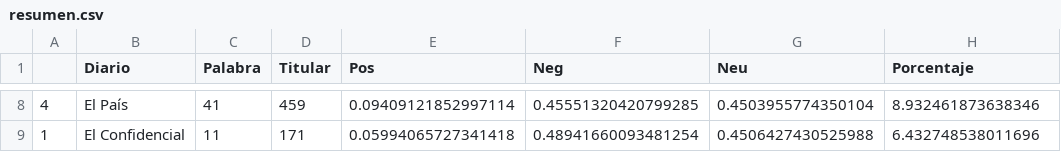
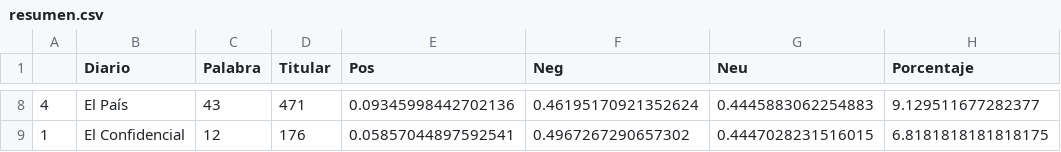
Before and after one commit to pcsanguinetti/elecciones4M, a CSV file: data/resumen.csv, drawn as a sheet; only a part is shown, gaps mark what is left out; the diff covers the shown part only.

```diff
--- a/data/resumen.csv
+++ b/data/resumen.csv
@@ -8,2 +8,2 @@
-4,El País,41,459,0.09409121852997114,0.45551320420799285,0.4503955774350104,8.932461873638346
-1,El Confidencial,11,171,0.05994065727341418,0.48941660093481254,0.4506427430525988,6.432748538011696
+4,El País,43,471,0.09345998442702136,0.46195170921352624,0.4445883062254883,9.129511677282377
+1,El Confidencial,12,176,0.05857044897592541,0.4967267290657302,0.4447028231516015,6.8181818181818175
```
Also changed, not shown: 1 added row, 1 removed row and 28 edited cells elsewhere in this file, data/belicas.csv, data/noesunaguerra.csv, 1 other file.
